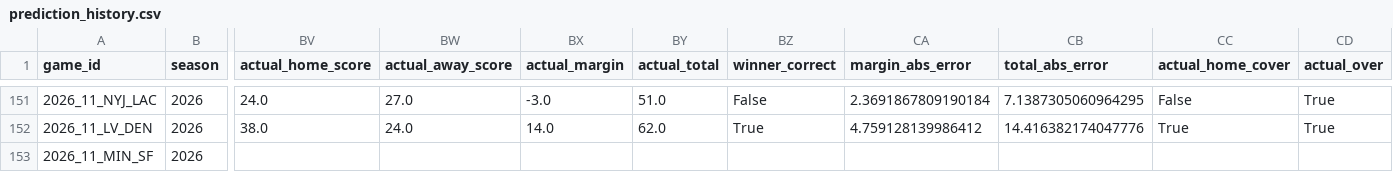
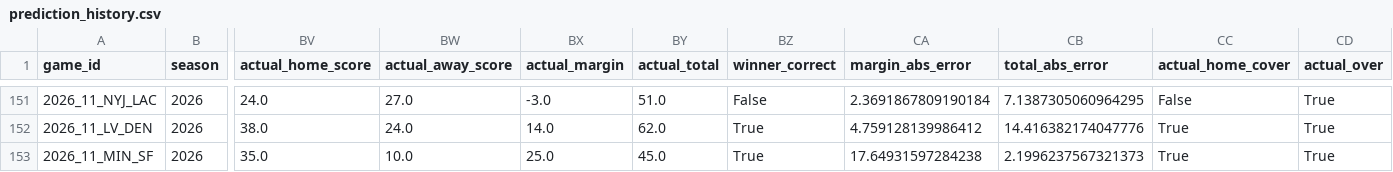
Before and after one commit to levine26/nfl-forecast-model, a CSV file: outputs/prediction_history.csv, drawn as a sheet; only a part is shown, gaps mark what is left out; the diff names each change by its address in the sheet, - before the commit and + after, or states it on an @@ line.

```diff
--- a/outputs/prediction_history.csv
+++ b/outputs/prediction_history.csv
-BV153 (actual_home_score): (empty)
+BV153 (actual_home_score): 35.0
-BW153 (actual_away_score): (empty)
+BW153 (actual_away_score): 10.0
-BX153 (actual_margin): (empty)
+BX153 (actual_margin): 25.0
-BY153 (actual_total): (empty)
+BY153 (actual_total): 45.0
-BZ153 (winner_correct): (empty)
+BZ153 (winner_correct): True
-CA153 (margin_abs_error): (empty)
+CA153 (margin_abs_error): 17.64931597284238
-CB153 (total_abs_error): (empty)
+CB153 (total_abs_error): 2.1996237567321373
-CC153 (actual_home_cover): (empty)
+CC153 (actual_home_cover): True
-CD153 (actual_over): (empty)
+CD153 (actual_over): True
```
Also changed, not shown: outputs/market_t120_research.csv, outputs/this_week.csv, 2 other files.
